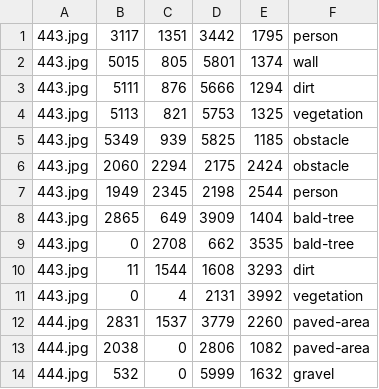
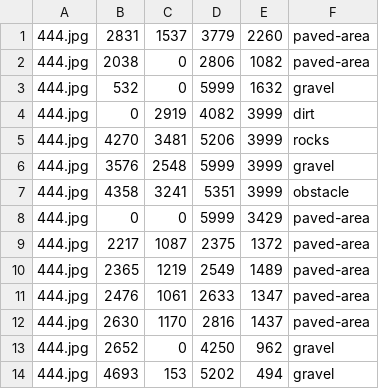
Before and after one commit to armanmohammadi704/drone, a CSV file: images/test-drone.csv, drawn as a sheet; only a part is shown; the shorter side is filled out with more unchanged rows.

```diff
--- a/images/test-drone.csv
+++ b/images/test-drone.csv
@@ -1,12 +1 @@
-443.jpg,3117,1351,3442,1795,person
-443.jpg,5015,805,5801,1374,wall
-443.jpg,5111,876,5666,1294,dirt
-443.jpg,5113,821,5753,1325,vegetation
-443.jpg,5349,939,5825,1185,obstacle
-443.jpg,2060,2294,2175,2424,obstacle
-443.jpg,1949,2345,2198,2544,person
-443.jpg,2865,649,3909,1404,bald-tree
-443.jpg,0,2708,662,3535,bald-tree
-443.jpg,11,1544,1608,3293,dirt
-443.jpg,0,4,2131,3992,vegetation
 444.jpg,2831,1537,3779,2260,paved-area
```
Also changed, not shown: images/train-drone.csv.
